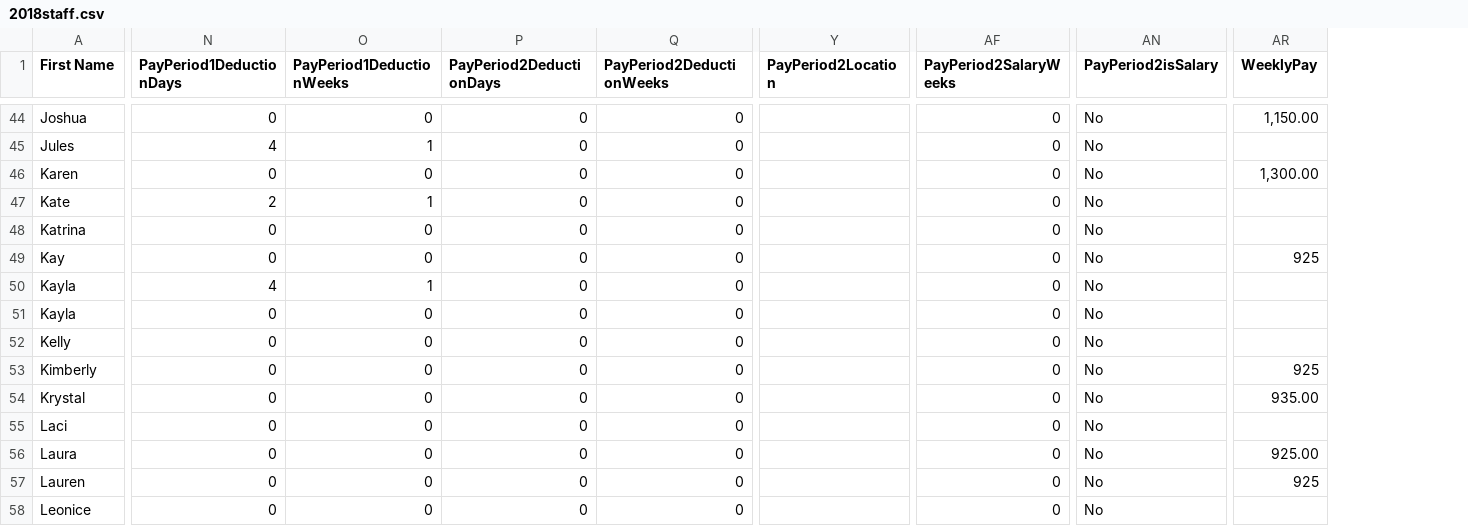
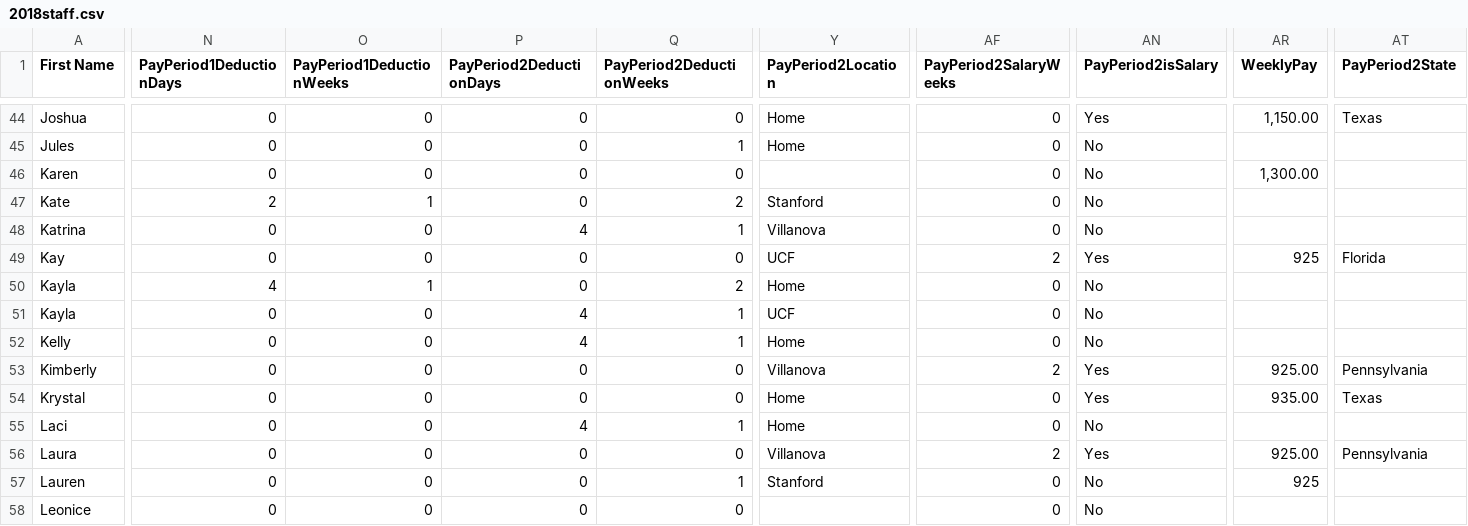
Before and after one commit to QLN-SuperCamp/Payroll, a CSV file: admin/2018staff.csv, drawn as a sheet; only a part is shown, gaps mark what is left out; the diff covers the shown part only; the diff names each change by its address in the sheet, - before the commit and + after, or states it on an @@ line.

Commit message:
Changes for Pay Period 2
 - Added Pay Period 2 Staff Data
 - Removed Print Button
 - Recognize need for refactored code in both the form and the admin side

```diff
--- a/admin/2018staff.csv
+++ b/admin/2018staff.csv
+column AT (PayPeriod2State), rows 44-56: Texas |  |  |  |  | Florida |  |  |  | Pennsylvania | Texas |  | Pennsylvania
-Y44:Y45 (PayPeriod2Location): (empty)
+Y44:Y45 (PayPeriod2Location): Home
-AN44 (PayPeriod2isSalary): No
+AN44 (PayPeriod2isSalary): Yes
-N45 (PayPeriod1DeductionDays): 4
+N45 (PayPeriod1DeductionDays): 0
-O45 (PayPeriod1DeductionWeeks): 1
+O45 (PayPeriod1DeductionWeeks): 0
-Q45 (PayPeriod2DeductionWeeks): 0
+Q45 (PayPeriod2DeductionWeeks): 1
-Q47 (PayPeriod2DeductionWeeks): 0
+Q47 (PayPeriod2DeductionWeeks): 2
-Y47 (PayPeriod2Location): (empty)
+Y47 (PayPeriod2Location): Stanford
-P48 (PayPeriod2DeductionDays): 0
+P48 (PayPeriod2DeductionDays): 4
-Q48 (PayPeriod2DeductionWeeks): 0
+Q48 (PayPeriod2DeductionWeeks): 1
-Y48 (PayPeriod2Location): (empty)
+Y48 (PayPeriod2Location): Villanova
-Y49 (PayPeriod2Location): (empty)
+Y49 (PayPeriod2Location): UCF
-AF49 (PayPeriod2SalaryWeeks): 0
+AF49 (PayPeriod2SalaryWeeks): 2
-AN49 (PayPeriod2isSalary): No
+AN49 (PayPeriod2isSalary): Yes
-Q50 (PayPeriod2DeductionWeeks): 0
+Q50 (PayPeriod2DeductionWeeks): 2
-Y50 (PayPeriod2Location): (empty)
+Y50 (PayPeriod2Location): Home
-P51:P52 (PayPeriod2DeductionDays): 0
+P51:P52 (PayPeriod2DeductionDays): 4
-Q51:Q52 (PayPeriod2DeductionWeeks): 0
+Q51:Q52 (PayPeriod2DeductionWeeks): 1
-Y51 (PayPeriod2Location): (empty)
+Y51 (PayPeriod2Location): UCF
-Y52 (PayPeriod2Location): (empty)
+Y52 (PayPeriod2Location): Home
-Y53 (PayPeriod2Location): (empty)
+Y53 (PayPeriod2Location): Villanova
-AF53 (PayPeriod2SalaryWeeks): 0
+AF53 (PayPeriod2SalaryWeeks): 2
-AN53:AN54 (PayPeriod2isSalary): No
+AN53:AN54 (PayPeriod2isSalary): Yes
-AR53 (WeeklyPay): 925
+AR53 (WeeklyPay): 925.00
-Y54:Y55 (PayPeriod2Location): (empty)
+Y54:Y55 (PayPeriod2Location): Home
-P55 (PayPeriod2DeductionDays): 0
+P55 (PayPeriod2DeductionDays): 4
-Q55 (PayPeriod2DeductionWeeks): 0
+Q55 (PayPeriod2DeductionWeeks): 1
-Y56 (PayPeriod2Location): (empty)
+Y56 (PayPeriod2Location): Villanova
-AF56 (PayPeriod2SalaryWeeks): 0
+AF56 (PayPeriod2SalaryWeeks): 2
-AN56 (PayPeriod2isSalary): No
+AN56 (PayPeriod2isSalary): Yes
-Q57 (PayPeriod2DeductionWeeks): 0
+Q57 (PayPeriod2DeductionWeeks): 1
-Y57 (PayPeriod2Location): (empty)
+Y57 (PayPeriod2Location): Stanford
```
Also changed, not shown: 146 edited cells elsewhere in this file, 4 other files.
